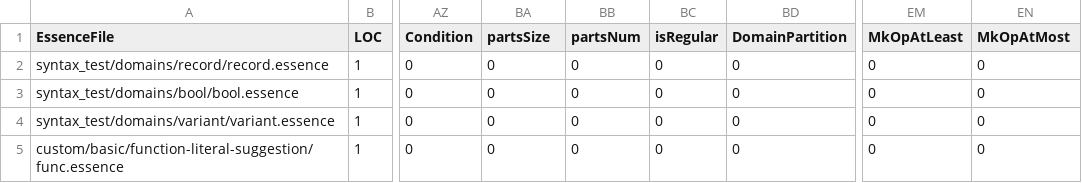
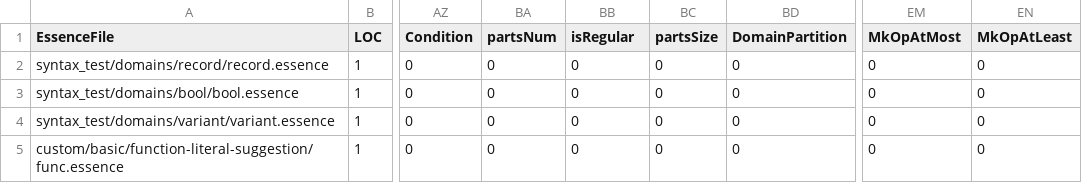
Before and after one commit to niklasdewally/conjure-oxide, a CSV file: tools/essence-feature-usage-stats/data.csv, drawn as a sheet; only a part is shown, gaps mark what is left out; the diff names each change by its address in the sheet, - before the commit and + after, or states it on an @@ line.

Commit message:
Actions: Deploy the essence features usage table 🚀

```diff
--- a/tools/essence-feature-usage-stats/data.csv
+++ b/tools/essence-feature-usage-stats/data.csv
-BA1: partsSize
+BA1: partsNum
-BB1: partsNum
+BB1: isRegular
-BC1: isRegular
+BC1: partsSize
-EM1: MkOpAtLeast
+EM1: MkOpAtMost
-EN1: MkOpAtMost
+EN1: MkOpAtLeast
```
Also changed, not shown: 1 other file.
